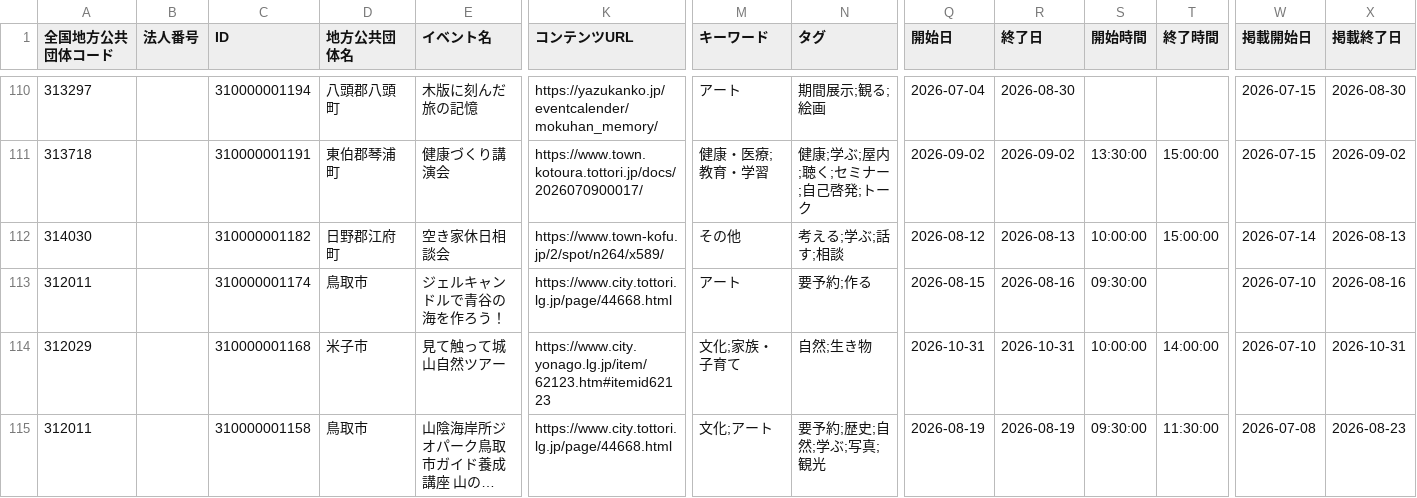
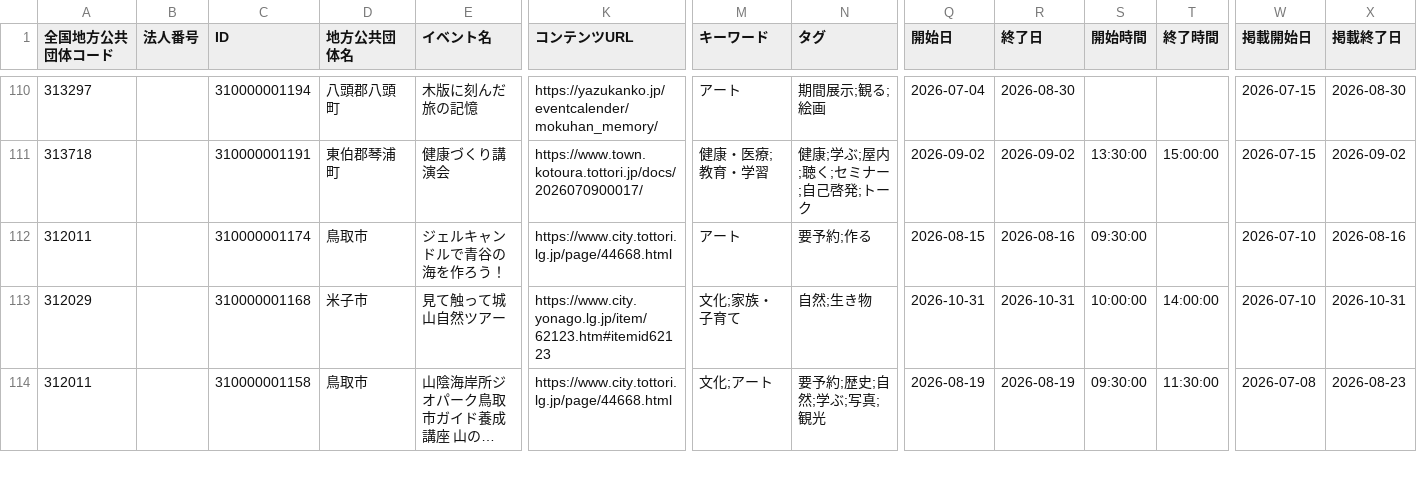
Before and after one commit to suzuking001/event_map, a CSV file: data/tottori_events.csv, drawn as a sheet; only a part is shown, gaps mark what is left out; long unchanged cells end in …; rows hold the shown columns only; the diff names each change by its address in the sheet, - before the commit and + after, or states it on an @@ line.

```diff
--- a/data/tottori_events.csv
+++ b/data/tottori_events.csv
-row 112: 314030 |  | 310000001182 | 日野郡江府町 | 空き家休日相談会 | https://www.town-kofu.jp/2/spot/n264/x589/ | その他 | 考える;学ぶ;話す;相談 | 2026-08-12 | 2026-08-13 | 10:00:00 | 15:00:00 | 2026-07-14 | 2026-08-13
```
Also changed, not shown: 1 other file.
